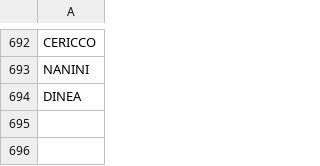
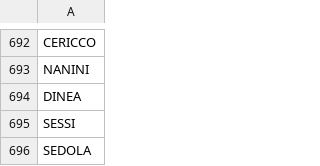
Before and after one commit to stonelore/stone, a CSV file: _data/stones.csv, drawn as a sheet; only a part is shown, gaps mark what is left out; the diff names each change by its address in the sheet, - before the commit and + after, or states it on an @@ line.

Commit message:
Append

```diff
--- a/_data/stones.csv
+++ b/_data/stones.csv
+row 695: SESSI
+row 696: SEDOLA
```
